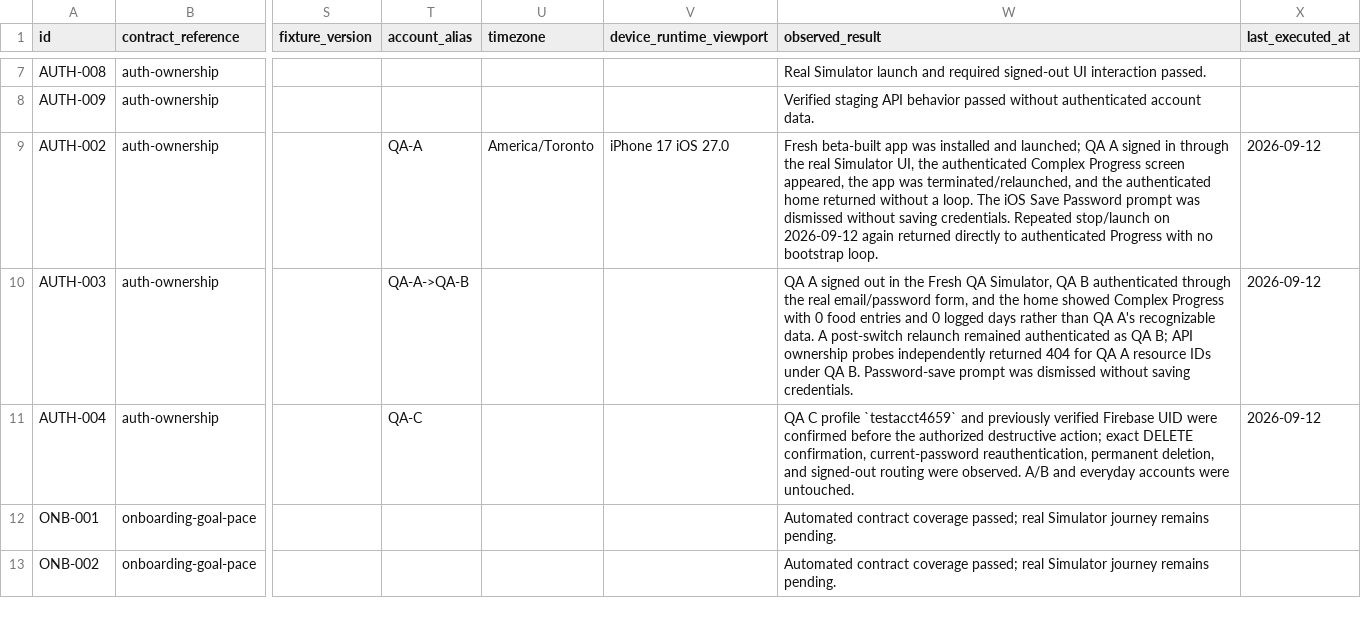
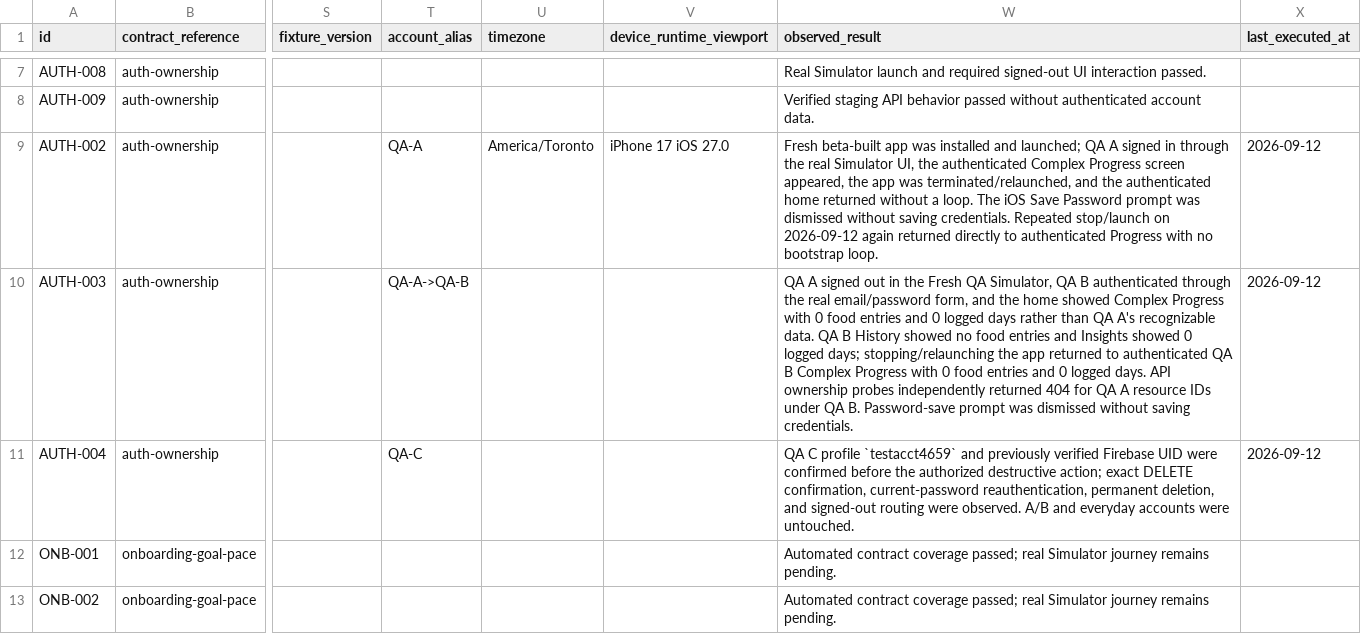
Before and after one commit to joshuaAryy/food-tracker, a CSV file: docs/superpowers/pre-phase-24-regression-matrix.csv, drawn as a sheet; only a part is shown, gaps mark what is left out; the diff names each change by its address in the sheet, - before the commit and + after, or states it on an @@ line.

Commit message:
docs: record QA B relaunch isolation

```diff
--- a/docs/superpowers/pre-phase-24-regression-matrix.csv
+++ b/docs/superpowers/pre-phase-24-regression-matrix.csv
-W10 (observed_result): …recognizable data. A post-switch relaunch remained authenticated as QA B; API ownership…
+W10 (observed_result): …recognizable data. QA B History showed no food entries and Insights showed 0 logged days; stopping/relaunching the app returned to authenticated QA B Complex Progress with 0 food entries and 0 logged days. API ownership…
```
Also changed, not shown: 1 other file.
